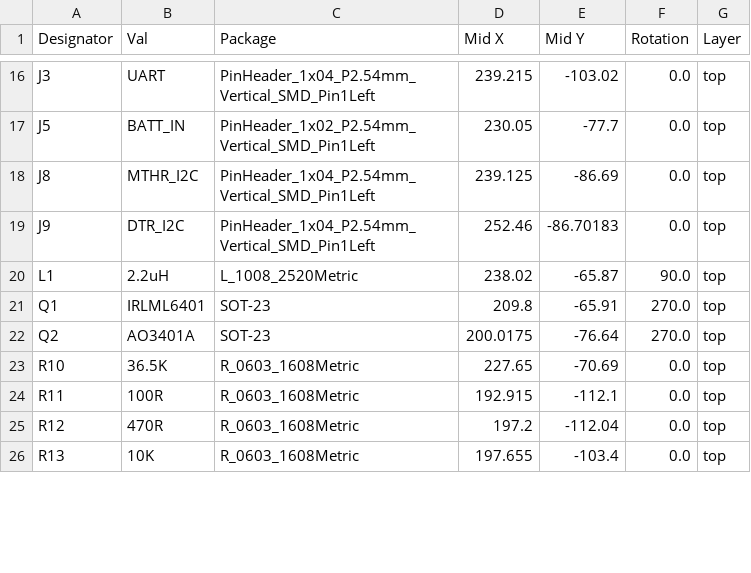
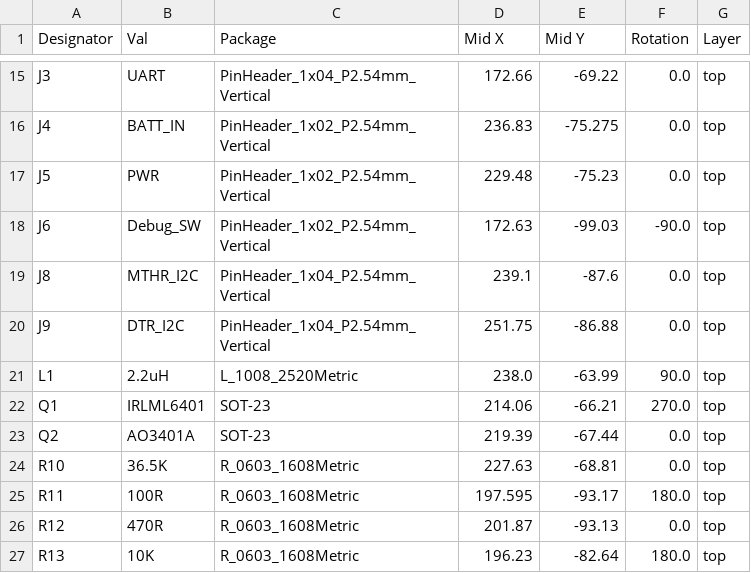
Before and after one commit to MikiAlexo/CV-collar-PCB, a CSV file: jlcpcb/production_files/CPL-CV-collar.csv, drawn as a sheet; only a part is shown, gaps mark what is left out; addresses are those after the commit; the diff covers the shown part only; the diff names each change by its address in the sheet, - before the commit and + after, or states it on an @@ line.

```diff
--- a/jlcpcb/production_files/CPL-CV-collar.csv
+++ b/jlcpcb/production_files/CPL-CV-collar.csv
-C15 (Package): PinHeader_1x04_P2.54mm_Vertical_SMD_Pin1Left
+C15 (Package): PinHeader_1x04_P2.54mm_Vertical
-D15 (Mid X): 239.215
+D15 (Mid X): 172.66
-E15 (Mid Y): -103.02
+E15 (Mid Y): -69.22
+row 16: J4 | BATT_IN | PinHeader_1x02_P2.54mm_Vertical | 236.83 | -75.275 | 0.0 | top
-B17 (Val): BATT_IN
+B17 (Val): PWR
-C17 (Package): PinHeader_1x02_P2.54mm_Vertical_SMD_Pin1Left
+C17 (Package): PinHeader_1x02_P2.54mm_Vertical
-D17 (Mid X): 230.05
+D17 (Mid X): 229.48
-E17 (Mid Y): -77.7
+E17 (Mid Y): -75.23
+row 18: J6 | Debug_SW | PinHeader_1x02_P2.54mm_Vertical | 172.63 | -99.03 | -90.0 | top
-C19:C20 (Package): PinHeader_1x04_P2.54mm_Vertical_SMD_Pin1Left
+C19:C20 (Package): PinHeader_1x04_P2.54mm_Vertical
-D19 (Mid X): 239.125
+D19 (Mid X): 239.1
-E19 (Mid Y): -86.69
+E19 (Mid Y): -87.6
-D20 (Mid X): 252.46
+D20 (Mid X): 251.75
-E20 (Mid Y): -86.70183
+E20 (Mid Y): -86.88
-D21 (Mid X): 238.02
+D21 (Mid X): 238.0
-E21 (Mid Y): -65.87
+E21 (Mid Y): -63.99
-D22 (Mid X): 209.8
+D22 (Mid X): 214.06
-E22 (Mid Y): -65.91
+E22 (Mid Y): -66.21
-D23 (Mid X): 200.0175
+D23 (Mid X): 219.39
-E23 (Mid Y): -76.64
+E23 (Mid Y): -67.44
-F23 (Rotation): 270.0
+F23 (Rotation): 0.0
-D24 (Mid X): 227.65
+D24 (Mid X): 227.63
-E24 (Mid Y): -70.69
+E24 (Mid Y): -68.81
-D25 (Mid X): 192.915
+D25 (Mid X): 197.595
-E25 (Mid Y): -112.1
+E25 (Mid Y): -93.17
-F25 (Rotation): 0.0
+F25 (Rotation): 180.0
-D26 (Mid X): 197.2
+D26 (Mid X): 201.87
-E26 (Mid Y): -112.04
+E26 (Mid Y): -93.13
-D27 (Mid X): 197.655
+D27 (Mid X): 196.23
-E27 (Mid Y): -103.4
+E27 (Mid Y): -82.64
-F27 (Rotation): 0.0
+F27 (Rotation): 180.0
```
Also changed, not shown: 3 added rows, 6 removed rows and 60 edited cells elsewhere in this file, jlcpcb/production_files/BOM-CV-collar.csv, 42 other files.
